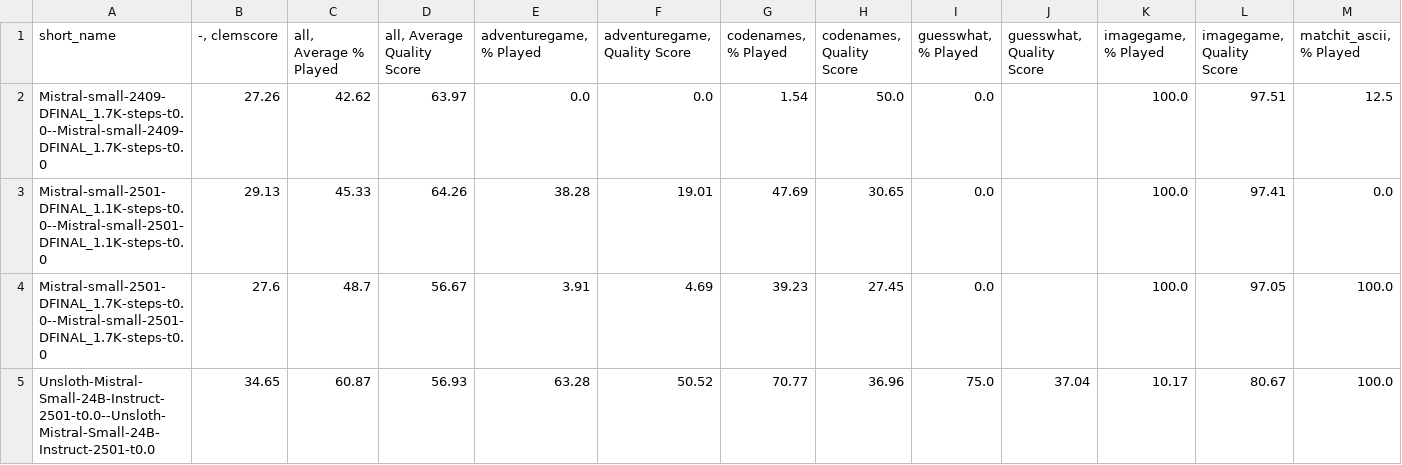
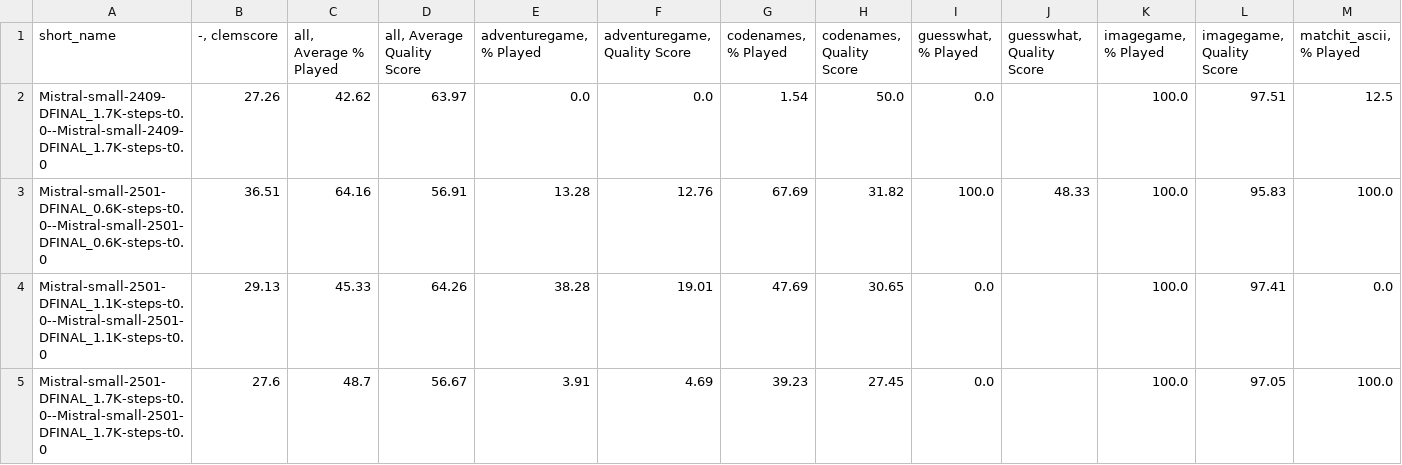
Before and after one commit to Antonia-Schmidt/clem-project_playpen, a CSV file: results/results_tables/clembench_v2.0_full_results.csv, drawn as a sheet; only a part is shown; the shorter side is filled out with more unchanged rows; rows hold the shown columns only; the diff names each change by its address in the sheet, - before the commit and + after, or states it on an @@ line.

```diff
--- a/results/results_tables/clembench_v2.0_full_results.csv
+++ b/results/results_tables/clembench_v2.0_full_results.csv
+row 3: Mistral-small-2501-DFINAL_0.6K-steps-t0.0--Mistral-small-2501-DFINAL_0.6K-steps-t0.0 | 36.51 | 64.16 | 56.91 | 13.28 | 12.76 | 67.69 | 31.82 | 100.0 | 48.33 | 100.0 | 95.83 | 100.0
```
Also changed, not shown: results/clembench_v2.0/results.csv.
